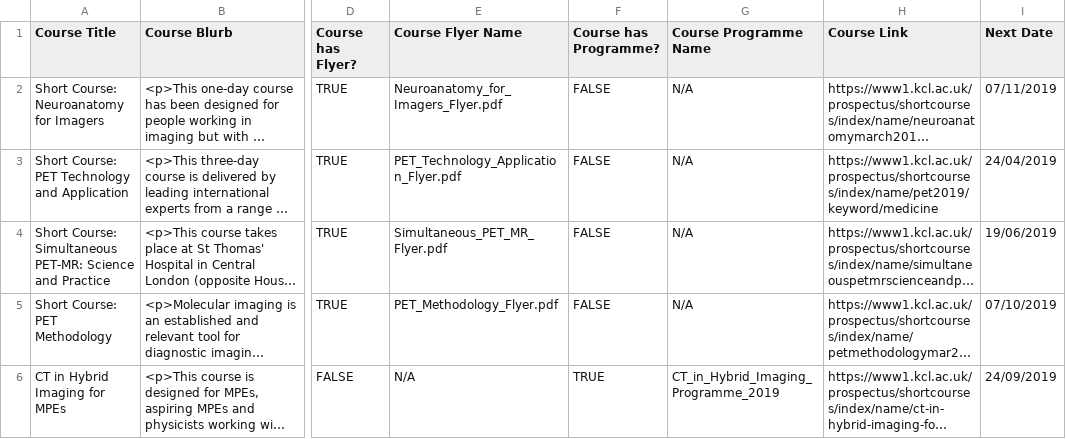
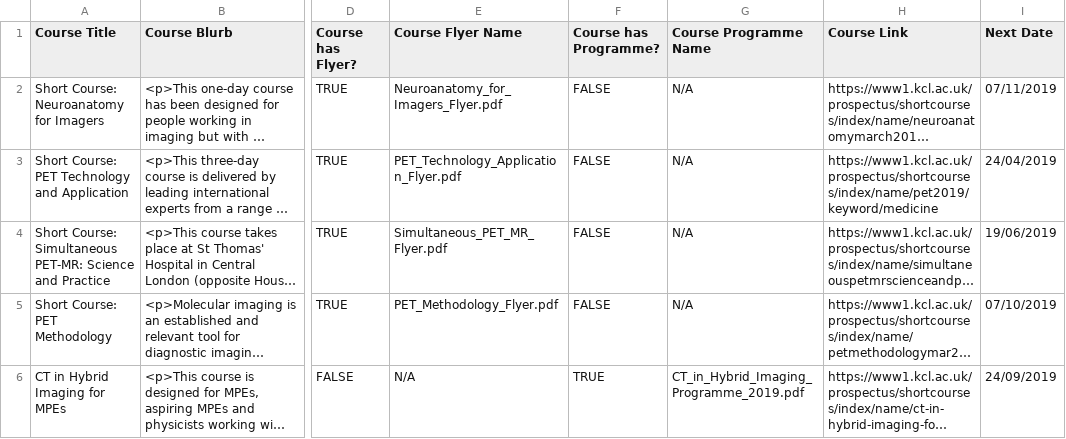
Before and after one commit to sarahmaygould/PETCentre, a CSV file: Courses/courses.csv, drawn as a sheet; only a part is shown, gaps mark what is left out; long unchanged cells end in …; the diff names each change by its address in the sheet, - before the commit and + after, or states it on an @@ line.

Commit message:
Testing courses page with fake data.

```diff
--- a/Courses/courses.csv
+++ b/Courses/courses.csv
-G6 (Course Programme Name): CT_in_Hybrid_Imaging_Programme_2019
+G6 (Course Programme Name): CT_in_Hybrid_Imaging_Programme_2019.pdf
```
